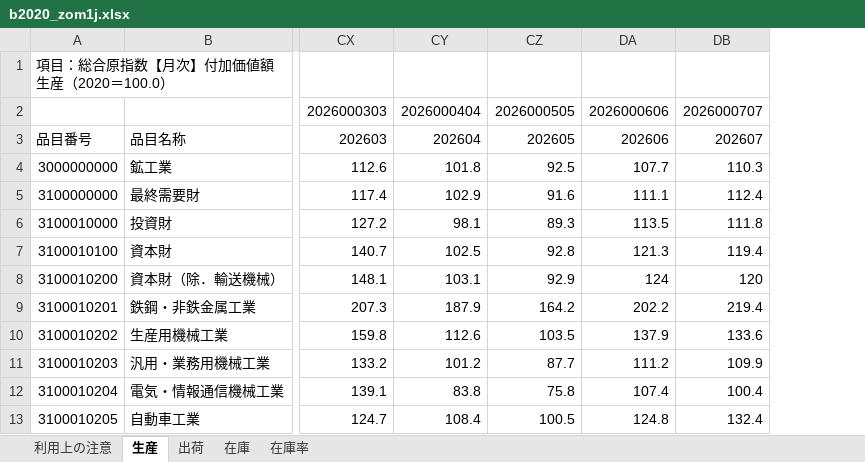
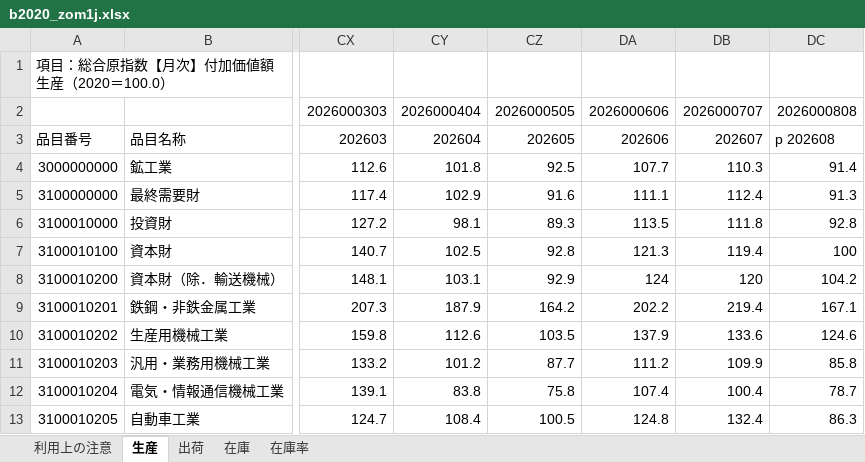
Before and after one commit to 666666ma999999/influx, an Excel workbook: data/iip/b2020_zom1j.xlsx, sheet 生産, drawn as a sheet; only a part is shown, gaps mark what is left out; values as stored, in another font and other column widths than the file's, no borders; the diff names each change by its address in the sheet, - before the commit and + after, or states it on an @@ line.

```diff
--- a/data/iip/b2020_zom1j.xlsx (sheet 生産)
+++ b/data/iip/b2020_zom1j.xlsx (sheet 生産)
+column DC, rows 2-13: 2026000808 | p 202608 | 91.4 | 91.3 | 92.8 | 100 | 104.2 | 167.1 | 124.6 | 85.8 | 78.7 | 86.3
```
Also changed, not shown: sheet 出荷, sheet 在庫, sheet 在庫率, 4 other files.
